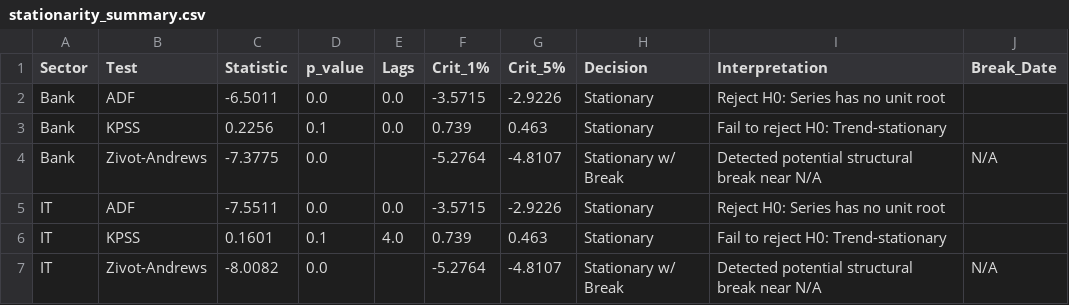
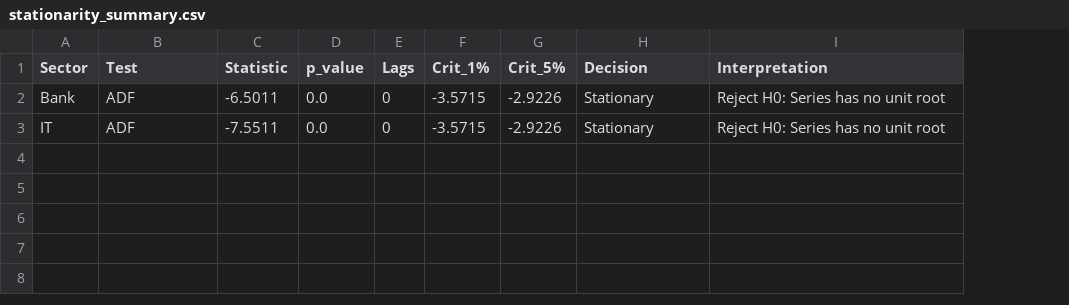
Before and after one commit to Bibek4797/Q-RiskNet-India, a CSV file: reports/stationarity_summary.csv, drawn as a sheet; removed rows and columns are numbered as before the commit, all else as after; the diff names each change by its address in the sheet, - before the commit and + after, or states it on an @@ line.

```diff
--- a/reports/stationarity_summary.csv
+++ b/reports/stationarity_summary.csv
-column J (Break_Date), empty
-E2 (Lags): 0.0
+E2 (Lags): 0
-row 3: Bank | KPSS | 0.2256 | 0.1 | 0.0 | 0.739 | 0.463 | Stationary | Fail to reject H0: Trend-stationary
-row 4: Bank | Zivot-Andrews | -7.3775 | 0.0 |  | -5.2764 | -4.8107 | Stationary w/ Break | Detected potential structural break near N/A | N/A
-E3 (Lags): 0.0
+E3 (Lags): 0
-row 6: IT | KPSS | 0.1601 | 0.1 | 4.0 | 0.739 | 0.463 | Stationary | Fail to reject H0: Trend-stationary
-row 7: IT | Zivot-Andrews | -8.0082 | 0.0 |  | -5.2764 | -4.8107 | Stationary w/ Break | Detected potential structural break near N/A | N/A
```
Also changed, not shown: reports/forecast_accuracy_comparison.csv, reports/forecast_benchmark_summary.csv, 8 other files.
